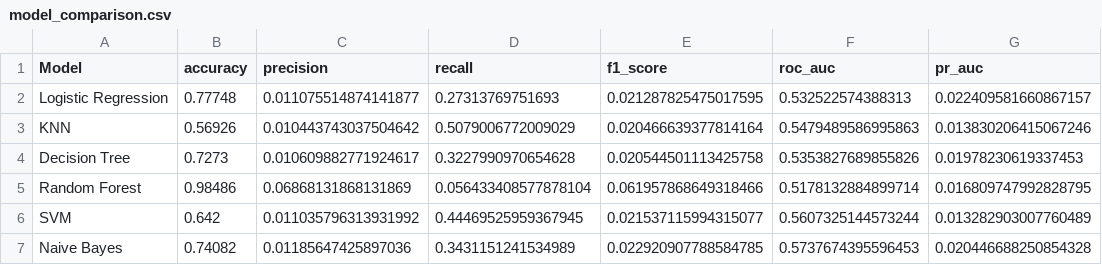
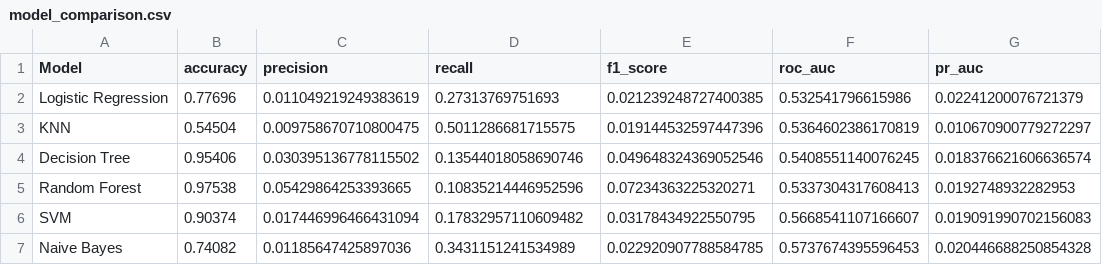
Before and after one commit to alpha0301singh/Machine-learning-project, a CSV file: credit_card_fraud_project/reports/model_comparison.csv, drawn as a sheet.

```diff
--- a/credit_card_fraud_project/reports/model_comparison.csv
+++ b/credit_card_fraud_project/reports/model_comparison.csv
@@ -1,7 +1,7 @@
 Model,accuracy,precision,recall,f1_score,roc_auc,pr_auc
-Logistic Regression,0.77748,0.011075514874141877,0.27313769751693,0.021287825475017595,0.532522574388313,0.022409581660867157
-KNN,0.56926,0.010443743037504642,0.5079006772009029,0.020466639377814164,0.5479489586995863,0.013830206415067246
-Decision Tree,0.7273,0.010609882771924617,0.3227990970654628,0.020544501113425758,0.5353827689855826,0.01978230619337453
-Random Forest,0.98486,0.06868131868131869,0.056433408577878104,0.061957868649318466,0.5178132884899714,0.016809747992828795
-SVM,0.642,0.011035796313931992,0.44469525959367945,0.021537115994315077,0.5607325144573244,0.013282903007760489
+Logistic Regression,0.77696,0.011049219249383619,0.27313769751693,0.021239248727400385,0.532541796615986,0.02241200076721379
+KNN,0.54504,0.009758670710800475,0.5011286681715575,0.019144532597447396,0.5364602386170819,0.010670900779272297
+Decision Tree,0.95406,0.030395136778115502,0.13544018058690746,0.049648324369052546,0.5408551140076245,0.018376621606636574
+Random Forest,0.97538,0.05429864253393665,0.10835214446952596,0.07234363225320271,0.5337304317608413,0.0192748932282953
+SVM,0.90374,0.017446996466431094,0.17832957110609482,0.03178434922550795,0.5668541107166607,0.019091990702156083
 Naive Bayes,0.74082,0.01185647425897036,0.3431151241534989,0.022920907788584785,0.5737674395596453,0.020446688250854328
```
Also changed, not shown: 4 other files.
